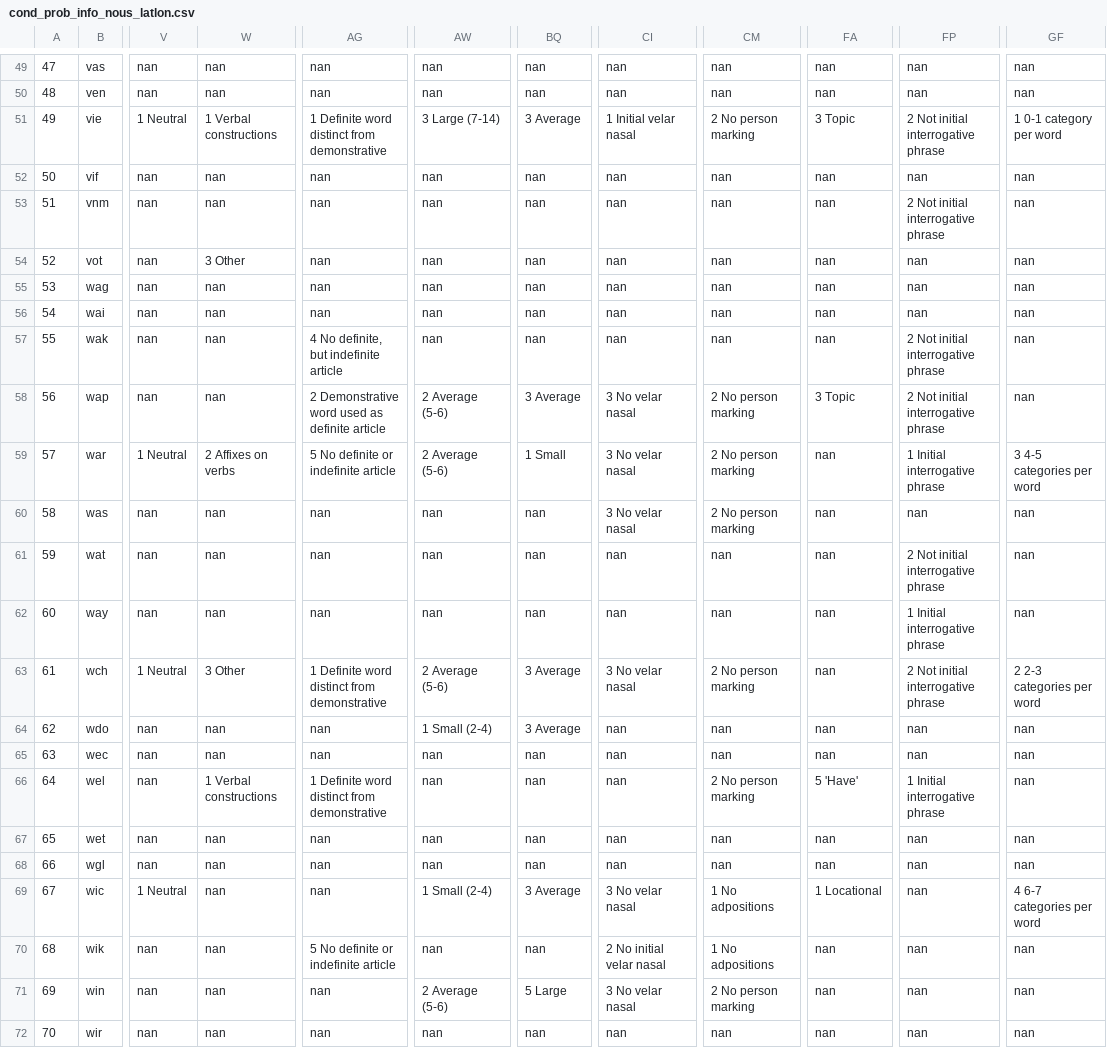
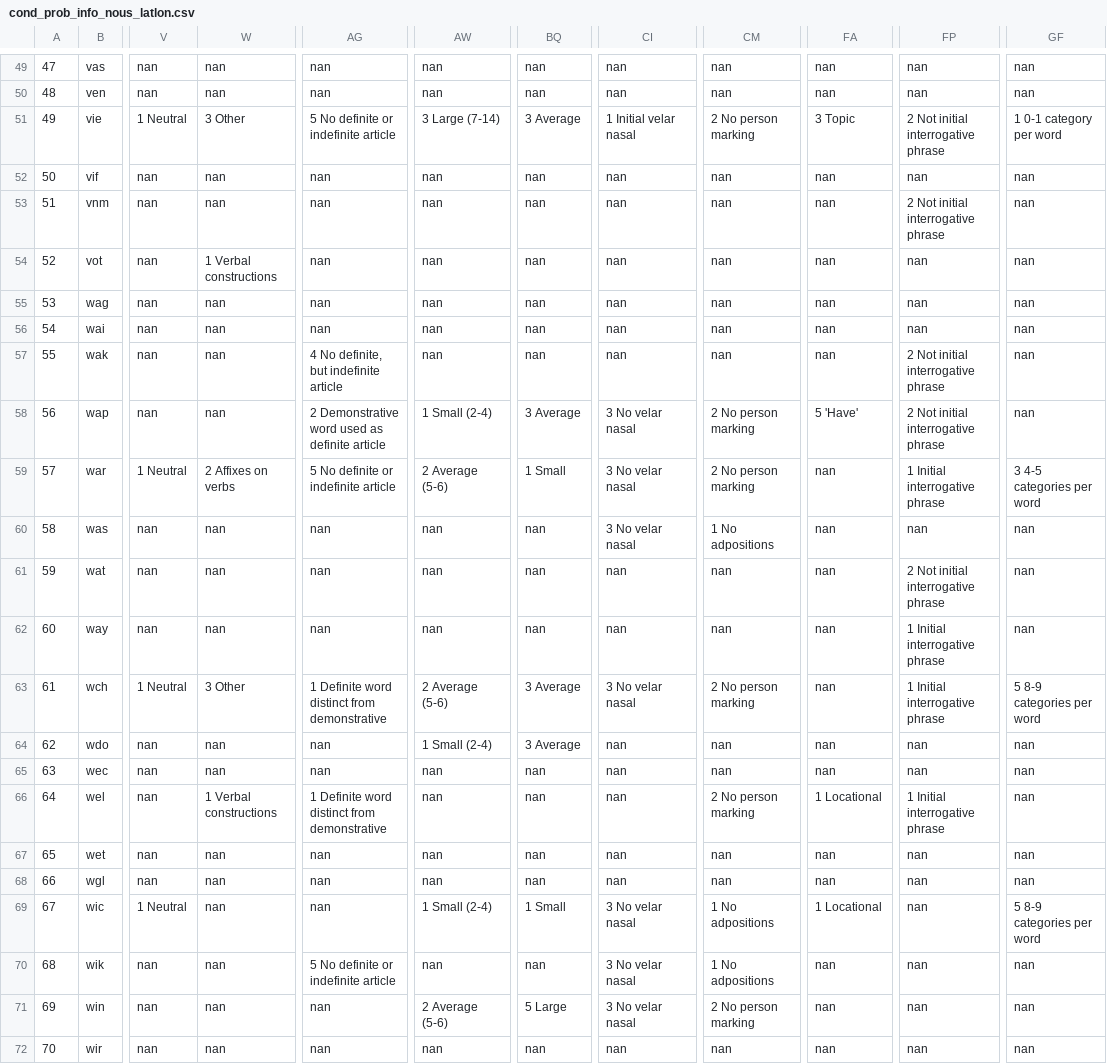
Before and after one commit to ufal/ST2020, a CSV file: outputs/cond_prob_info_nous_latlon.csv, drawn as a sheet; only a part is shown, gaps mark what is left out; the diff covers the shown part only; the diff names each change by its address in the sheet, - before the commit and + after, or states it on an @@ line.

```diff
--- a/outputs/cond_prob_info_nous_latlon.csv
+++ b/outputs/cond_prob_info_nous_latlon.csv
-W51: 1 Verbal constructions
+W51: 3 Other
-AG51: 1 Definite word distinct from demonstrative
+AG51: 5 No definite or indefinite article
-W54: 3 Other
+W54: 1 Verbal constructions
-AW58: 2 Average (5-6)
+AW58: 1 Small (2-4)
-FA58: 3 Topic
+FA58: 5 'Have'
-CM60: 2 No person marking
+CM60: 1 No adpositions
-FP63: 2 Not initial interrogative phrase
+FP63: 1 Initial interrogative phrase
-GF63: 2 2-3 categories per word
+GF63: 5 8-9 categories per word
-FA66: 5 'Have'
+FA66: 1 Locational
-BQ69: 3 Average
+BQ69: 1 Small
-GF69: 4 6-7 categories per word
+GF69: 5 8-9 categories per word
-CI70: 2 No initial velar nasal
+CI70: 3 No velar nasal
```
Also changed, not shown: 23 edited cells elsewhere in this file, 2 other files.
